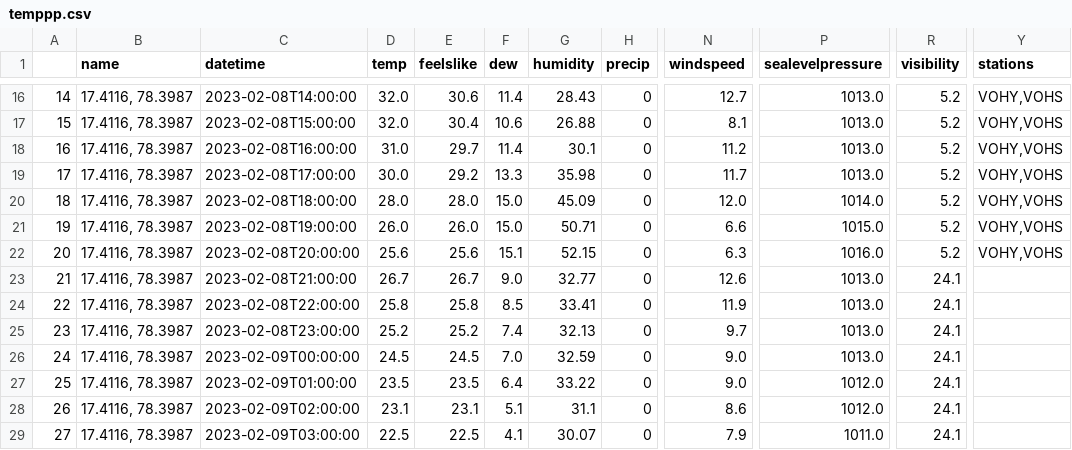
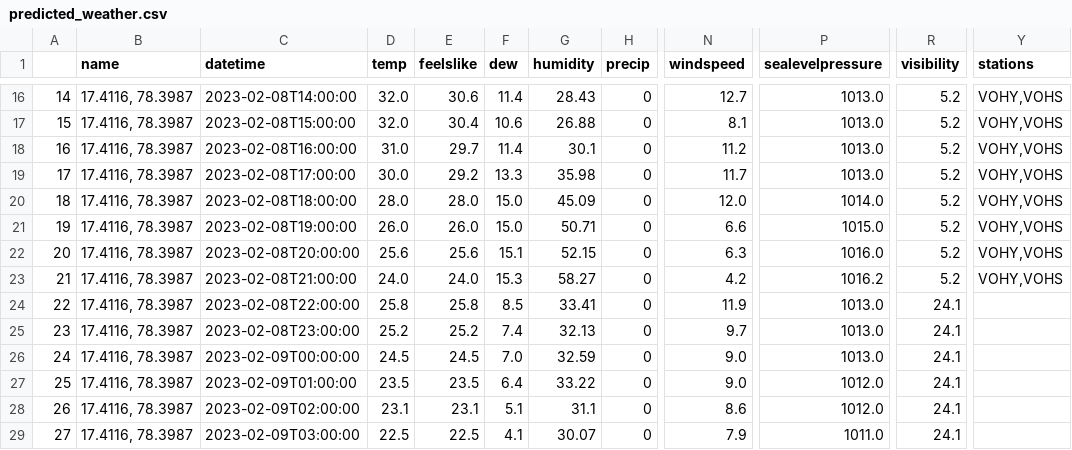
Before and after one commit to AksharaReddyPatlannagari/MAJOR-PROJECT, a CSV file: predicted_weather.csv (was temppp.csv), drawn as a sheet; only a part is shown, gaps mark what is left out; the diff names each change by its address in the sheet, - before the commit and + after, or states it on an @@ line.

```diff
--- a/temppp.csv
+++ b/predicted_weather.csv
-D23 (temp): 26.7
+D23 (temp): 24.0
-E23 (feelslike): 26.7
+E23 (feelslike): 24.0
-F23 (dew): 9.0
+F23 (dew): 15.3
-G23 (humidity): 32.77
+G23 (humidity): 58.27
-N23 (windspeed): 12.6
+N23 (windspeed): 4.2
-P23 (sealevelpressure): 1013.0
+P23 (sealevelpressure): 1016.2
-R23 (visibility): 24.1
+R23 (visibility): 5.2
-Y23 (stations): (empty)
+Y23 (stations): VOHY,VOHS
```
Also changed, not shown: 2 other files.
